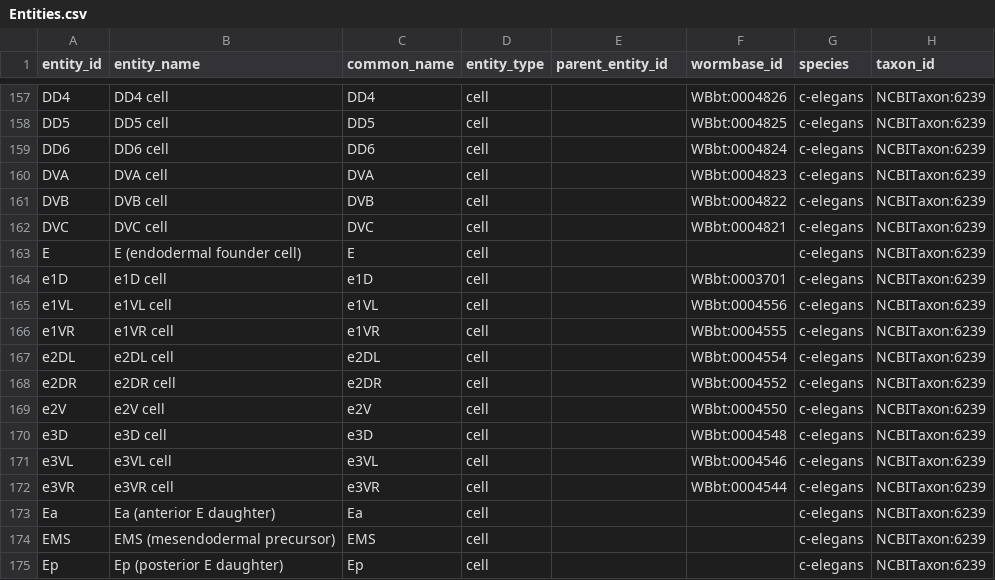
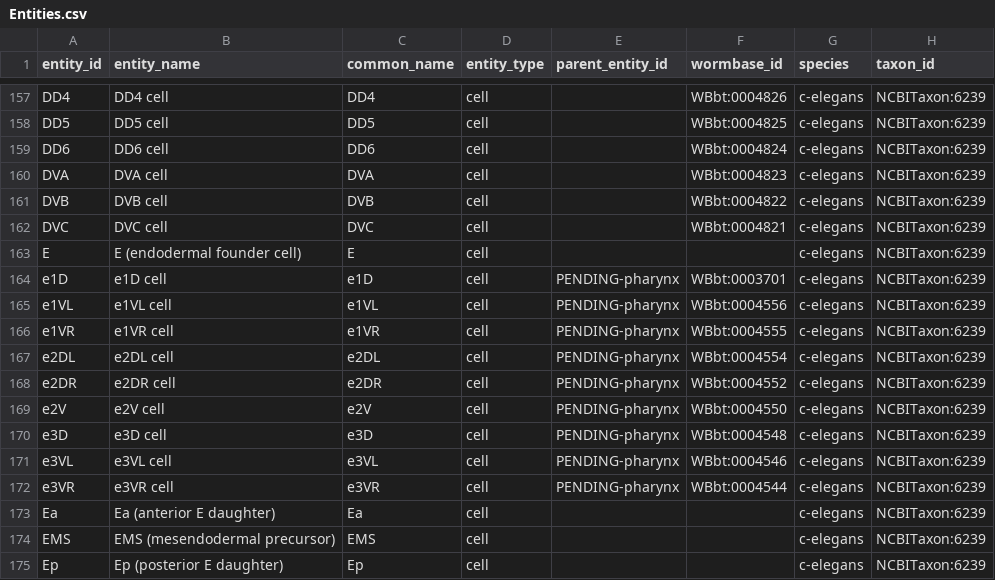
Before and after one commit to chriscrocker79/wormatlas, a CSV file: exports/Entities.csv, drawn as a sheet; only a part is shown, gaps mark what is left out; the diff covers the shown part only; the diff names each change by its address in the sheet, - before the commit and + after, or states it on an @@ line.

```diff
--- a/exports/Entities.csv
+++ b/exports/Entities.csv
-E164:E172 (parent_entity_id): (empty)
+E164:E172 (parent_entity_id): PENDING-pharynx
```
Also changed, not shown: 3 added rows and 10 edited cells elsewhere in this file, exports/Relationships.csv, 2 other files.
